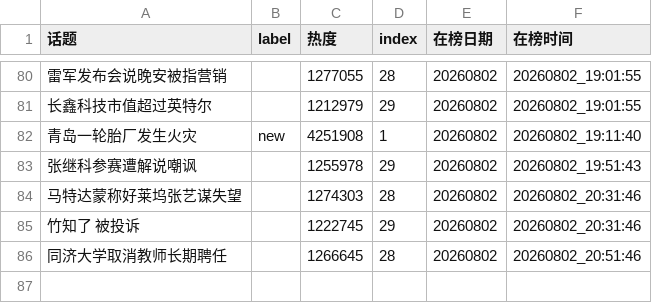
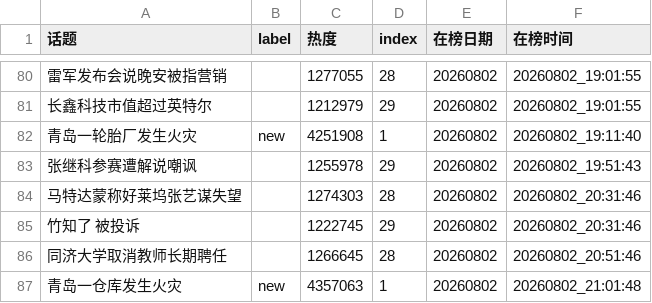
Before and after one commit to xxhe504/hottopic, a TSV file: data/zhihu/zhihu_hotsearch_20260802.tsv, drawn as a sheet; only a part is shown, gaps mark what is left out; the diff names each change by its address in the sheet, - before the commit and + after, or states it on an @@ line.

```diff
--- a/data/zhihu/zhihu_hotsearch_20260802.tsv
+++ b/data/zhihu/zhihu_hotsearch_20260802.tsv
+row 87: 青岛一仓库发生火灾 | new | 4357063 | 1 | 20260802 | 20260802_21:01:48
```
Also changed, not shown: data/weibo/wb_hottopic_20260802.tsv, 2 other files.
